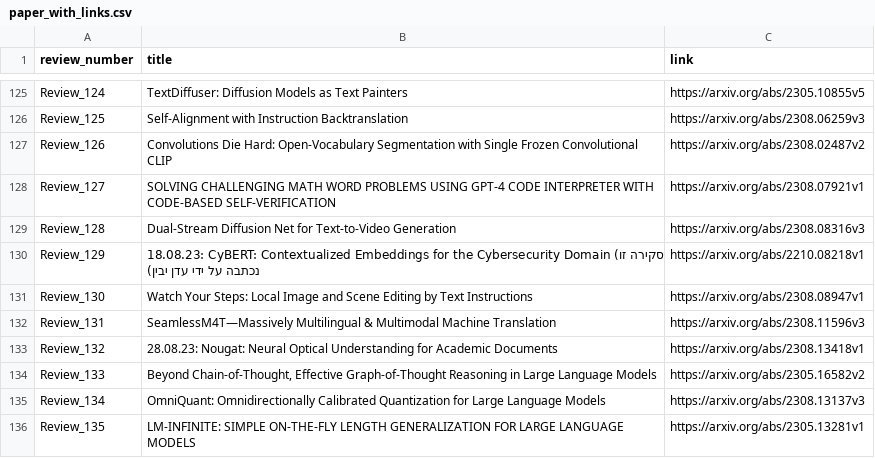
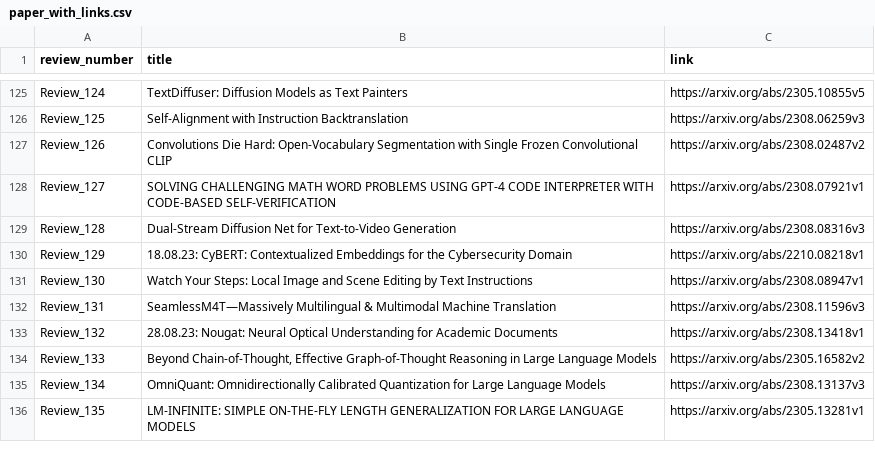
Before and after one commit to disouzam/merlihson-scientific-resources, a CSV file: mike-paper-reviews-all/reviews_metadata/paper_with_links.csv, drawn as a sheet; only a part is shown, gaps mark what is left out.

```diff
--- a/mike-paper-reviews-all/reviews_metadata/paper_with_links.csv
+++ b/mike-paper-reviews-all/reviews_metadata/paper_with_links.csv
@@ -129,3 +129,3 @@ Review_127,SOLVING CHALLENGING MATH WORD PROBLEMS USING GPT-4 CODE INTERPRETER W
 Review_128,Dual-Stream Diffusion Net for Text-to-Video Generation,https://arxiv.org/abs/2308.08316v3
-Review_129,18.08.23: CyBERT: Contextualized Embeddings for the Cybersecurity Domain (סקירה זו נכתבה על ידי עדן יבין),https://arxiv.org/abs/2210.08218v1
+Review_129,18.08.23: CyBERT: Contextualized Embeddings for the Cybersecurity Domain,https://arxiv.org/abs/2210.08218v1
 Review_130,Watch Your Steps: Local Image and Scene Editing by Text Instructions,https://arxiv.org/abs/2308.08947v1
```
Also changed, not shown: 4 other files.
